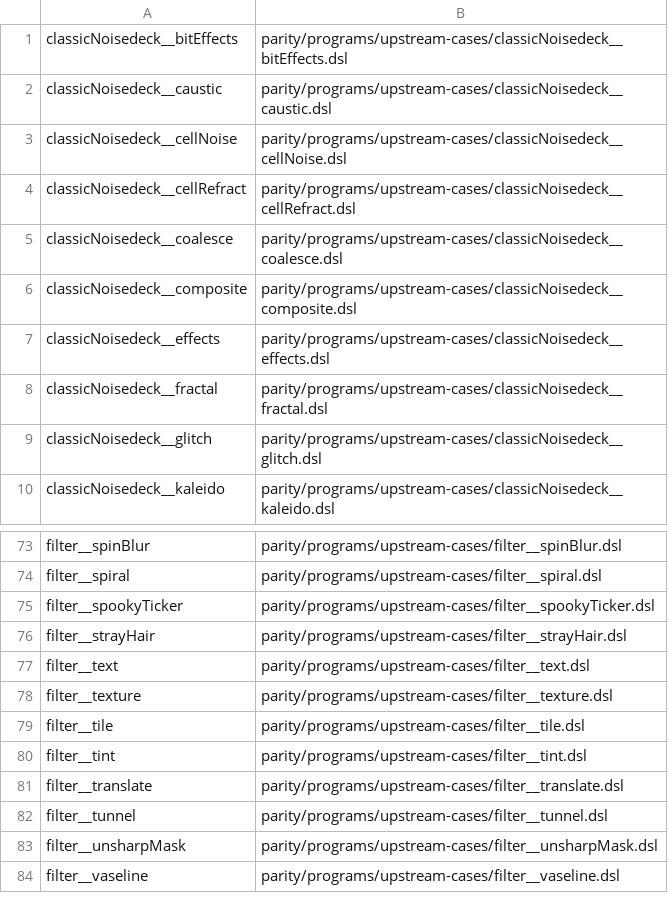
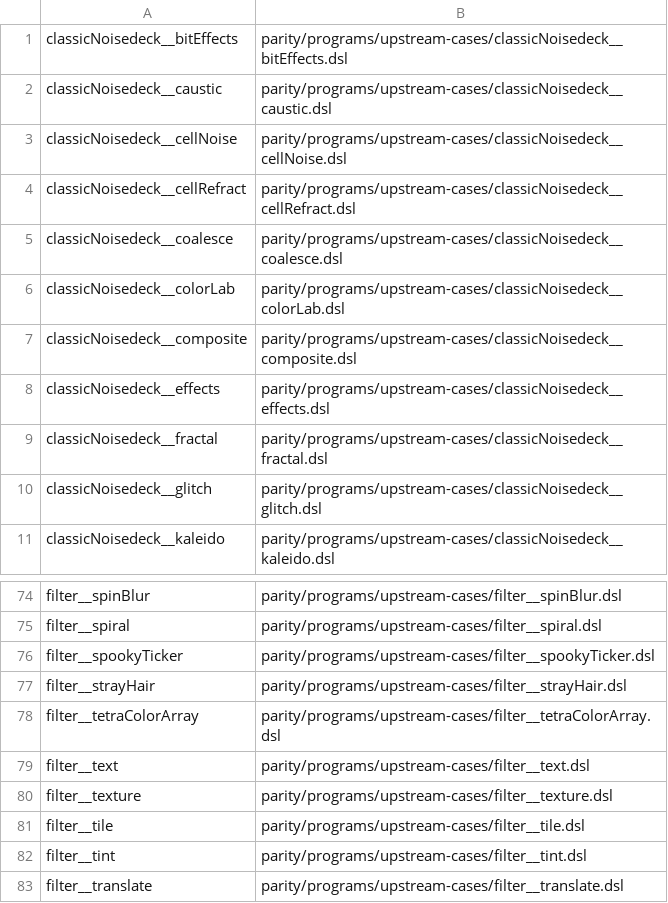
Before and after one commit to noisefactorllc/noisemaker-for-unity, a TSV file: parity/programs/upstream-cases/manifest.tsv, drawn as a sheet; only a part is shown, gaps mark what is left out; the shorter side is filled out with more unchanged rows; the diff names each change by its address in the sheet, - before the commit and + after, or states it on an @@ line.

```diff
--- a/parity/programs/upstream-cases/manifest.tsv
+++ b/parity/programs/upstream-cases/manifest.tsv
+row 6: classicNoisedeck__colorLab | parity/programs/upstream-cases/classicNoisedeck__colorLab.dsl
+row 78: filter__tetraColorArray | parity/programs/upstream-cases/filter__tetraColorArray.dsl
```
Also changed, not shown: 9 other files.
